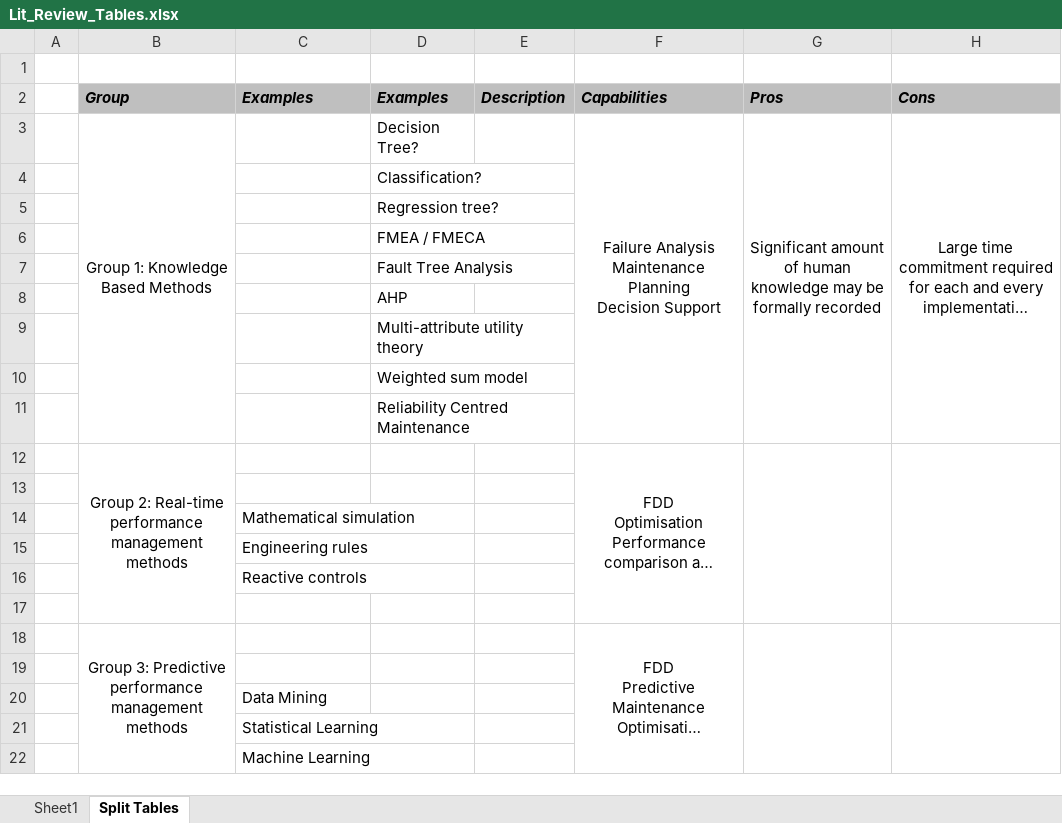
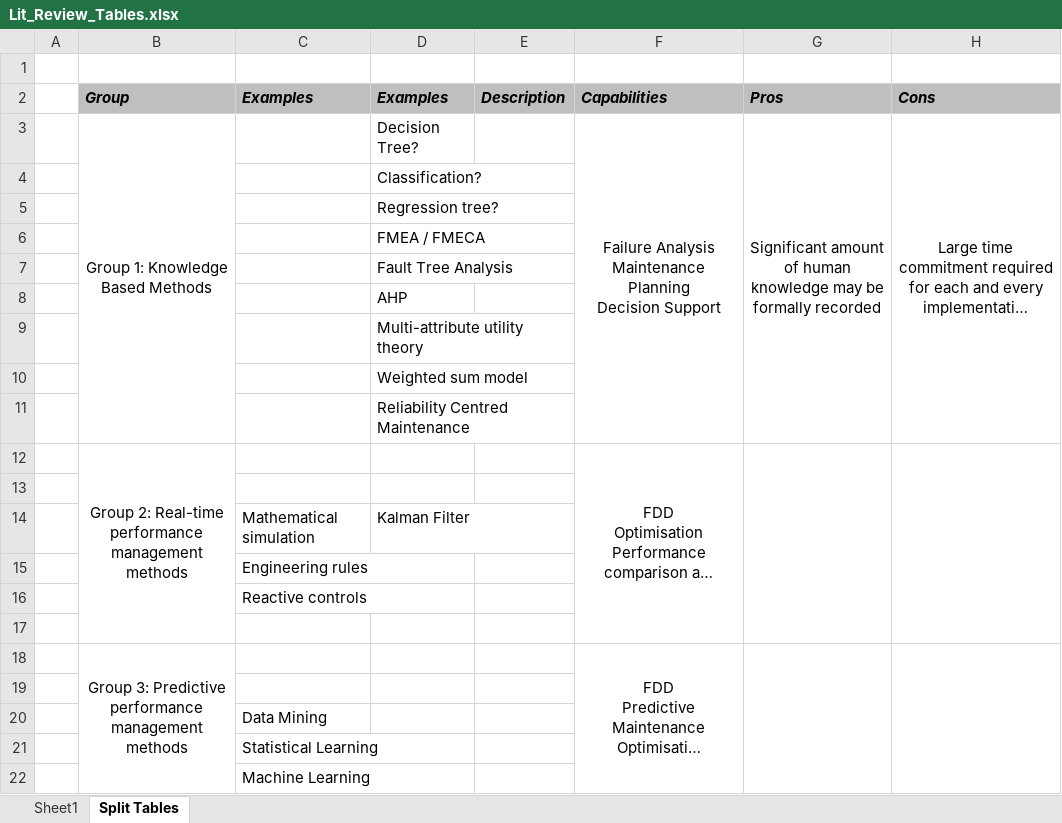
Before and after one commit to seanmhayes/Air-Compressors, an Excel workbook: Lit_Review_Tables.xlsx, sheet Split Tables, drawn as a sheet; long unchanged cells end in …; values as stored, in another font and other column widths than the file's, no borders; the diff names each change by its address in the sheet, - before the commit and + after, or states it on an @@ line.

```diff
--- a/Lit_Review_Tables.xlsx (sheet Split Tables)
+++ b/Lit_Review_Tables.xlsx (sheet Split Tables)
-D14 (Examples): (empty)
+D14 (Examples): Kalman Filter
```
Also changed, not shown: 1 other file.
